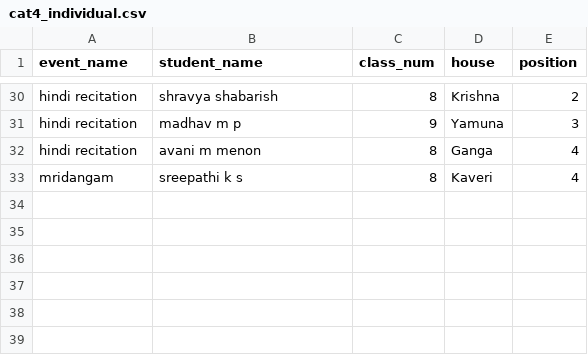
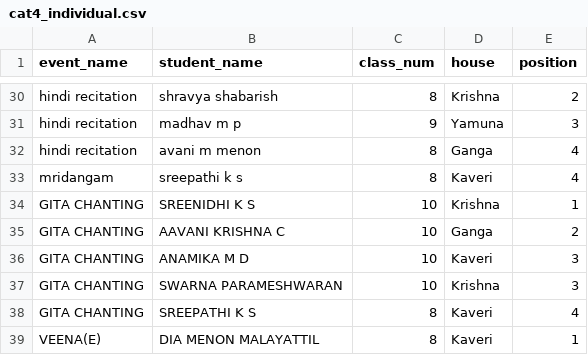
Before and after one commit to BVBIJK/Sameeksha, a CSV file: cat4_individual.csv, drawn as a sheet; only a part is shown, gaps mark what is left out.

Commit message:
Update cat4_individual.csv

```diff
--- a/cat4_individual.csv
+++ b/cat4_individual.csv
@@ -33 +33,7 @@ hindi recitation,avani m menon,8,Ganga,4
 mridangam,sreepathi k s,8,Kaveri,4
+GITA CHANTING,SREENIDHI K S,10,Krishna,1
+GITA CHANTING,AAVANI KRISHNA C,10,Ganga,2
+GITA CHANTING,ANAMIKA M D,10,Kaveri,3
+GITA CHANTING,SWARNA PARAMESHWARAN,10,Krishna,3
+GITA CHANTING,SREEPATHI K S,8,Kaveri,4
+VEENA(E),DIA MENON MALAYATTIL,8,Kaveri,1
```
